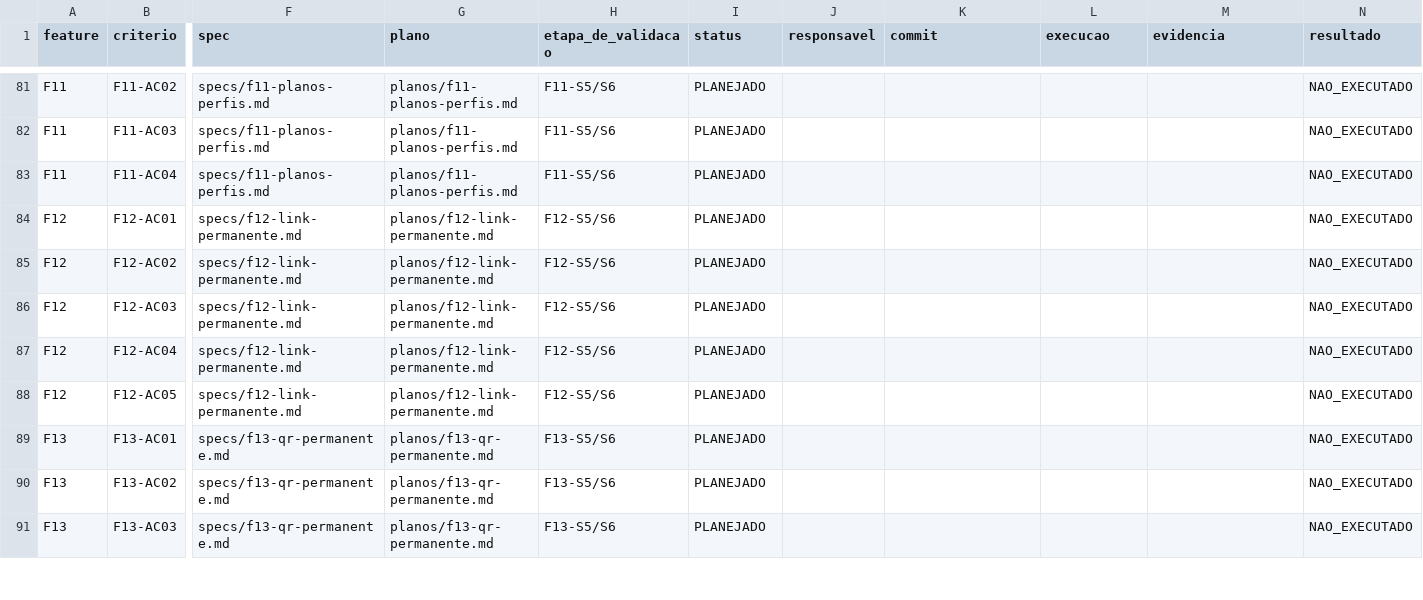
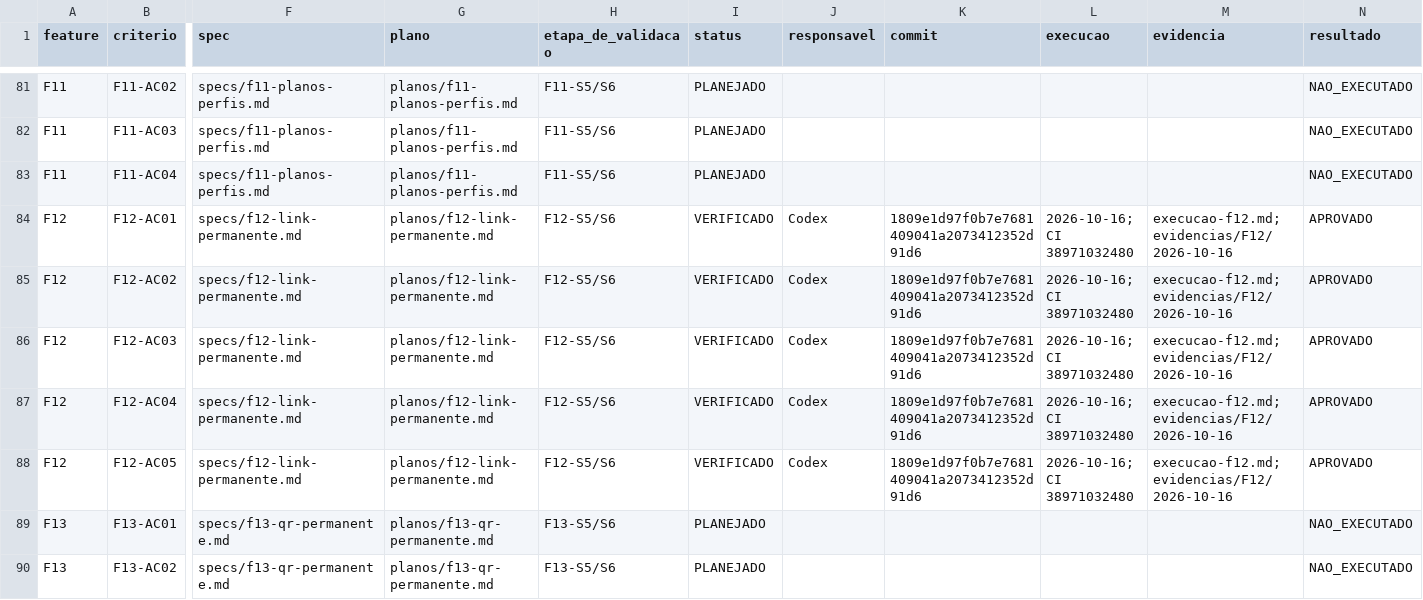
Before and after one commit to MentesReprogramadas/divulgadorlink, a CSV file: docs/planejamento-features/matriz-aceitacao.csv, drawn as a sheet; only a part is shown, gaps mark what is left out; the shorter side is filled out with more unchanged rows; the diff names each change by its address in the sheet, - before the commit and + after, or states it on an @@ line.

```diff
--- a/docs/planejamento-features/matriz-aceitacao.csv
+++ b/docs/planejamento-features/matriz-aceitacao.csv
-I84:I88 (status): PLANEJADO
+I84:I88 (status): VERIFICADO
-J84:J88 (responsavel): (empty)
+J84:J88 (responsavel): Codex
-K84:K88 (commit): (empty)
+K84:K88 (commit): 1809e1d97f0b7e7681409041a2073412352d91d6
-L84:L88 (execucao): (empty)
+L84:L88 (execucao): 2026-10-16; CI 38971032480
-M84:M88 (evidencia): (empty)
+M84:M88 (evidencia): execucao-f12.md; evidencias/F12/2026-10-16
-N84:N88 (resultado): NAO_EXECUTADO
+N84:N88 (resultado): APROVADO
```
Also changed, not shown: docs/planejamento-features/roadmap-etapas.csv, 54 other files.
